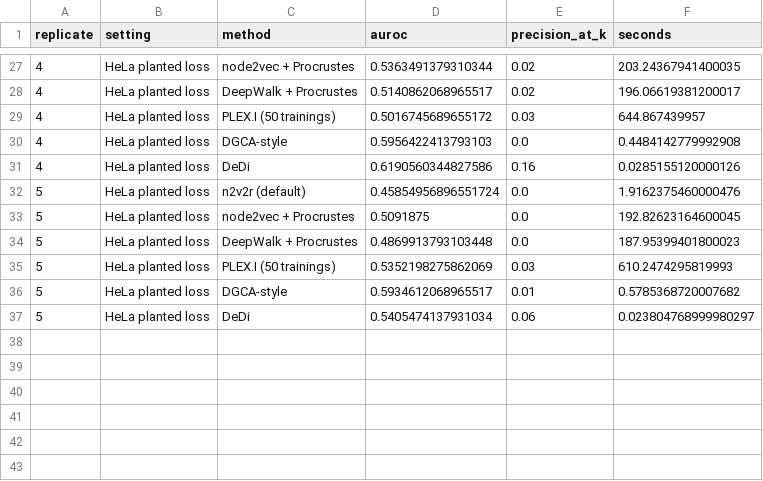
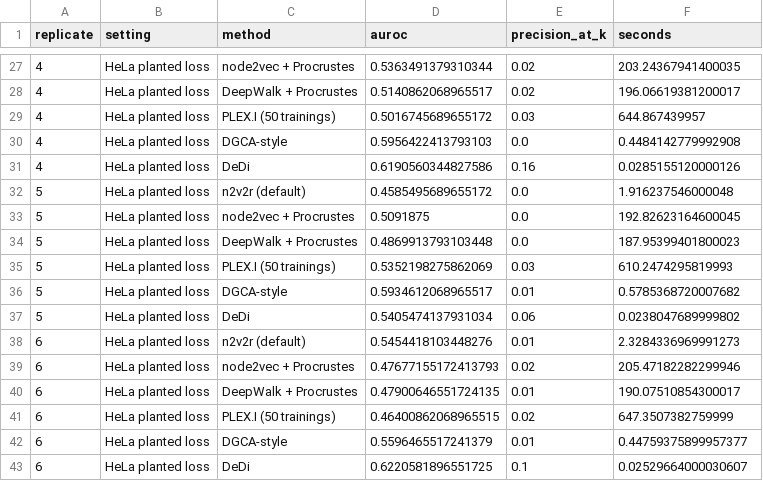
Before and after one commit to pmandros/node2vec2rank, a CSV file: benchmarks/results/competitor_replicates_planted_loss.csv, drawn as a sheet; only a part is shown, gaps mark what is left out.

```diff
--- a/benchmarks/results/competitor_replicates_planted_loss.csv
+++ b/benchmarks/results/competitor_replicates_planted_loss.csv
@@ -31,3 +31,3 @@ replicate,setting,method,auroc,precision_at_k,seconds
 4,HeLa planted loss,DeDi,0.6190560344827586,0.16,0.0285155120000126
-5,HeLa planted loss,n2v2r (default),0.45854956896551724,0.0,1.9162375460000476
+5,HeLa planted loss,n2v2r (default),0.4585495689655172,0.0,1.916237546000048
 5,HeLa planted loss,node2vec + Procrustes,0.5091875,0.0,192.82623164600045
@@ -36,2 +36,8 @@ replicate,setting,method,auroc,precision_at_k,seconds
 5,HeLa planted loss,DGCA-style,0.5934612068965517,0.01,0.5785368720007682
-5,HeLa planted loss,DeDi,0.5405474137931034,0.06,0.023804768999980297
+5,HeLa planted loss,DeDi,0.5405474137931034,0.06,0.0238047689999802
+6,HeLa planted loss,n2v2r (default),0.5454418103448276,0.01,2.3284336969991273
+6,HeLa planted loss,node2vec + Procrustes,0.47677155172413793,0.02,205.47182282299946
+6,HeLa planted loss,DeepWalk + Procrustes,0.47900646551724135,0.01,190.07510854300017
+6,HeLa planted loss,PLEX.I (50 trainings),0.46400862068965515,0.02,647.3507382759999
+6,HeLa planted loss,DGCA-style,0.5596465517241379,0.01,0.44759375899957377
+6,HeLa planted loss,DeDi,0.6220581896551725,0.1,0.02529664000030607
```
Also changed, not shown: benchmarks/results/paper_sims_naive_500-nodes_6-com.csv, benchmarks/results/paper_sims_random_500-nodes_6-com.csv, 2 other files.
